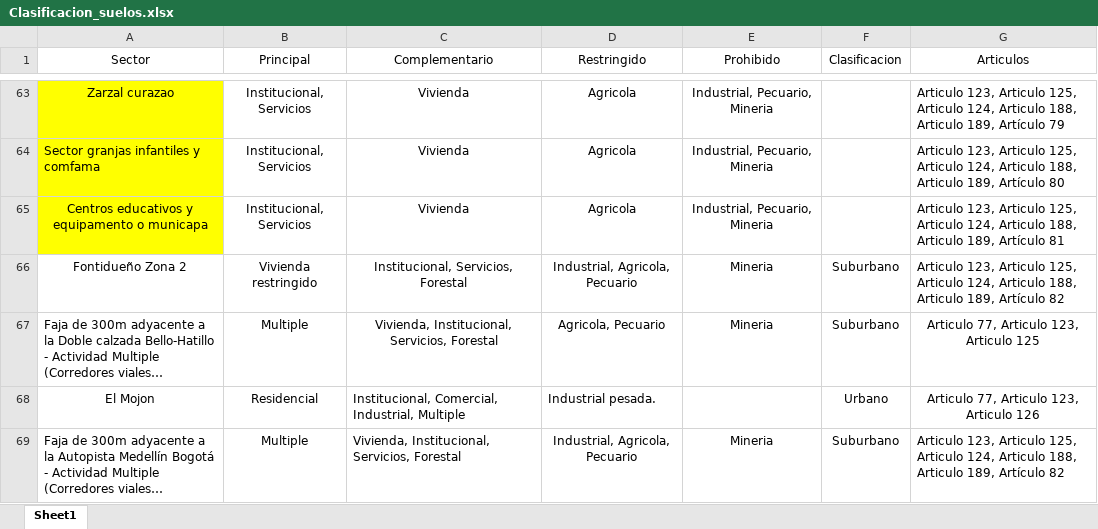
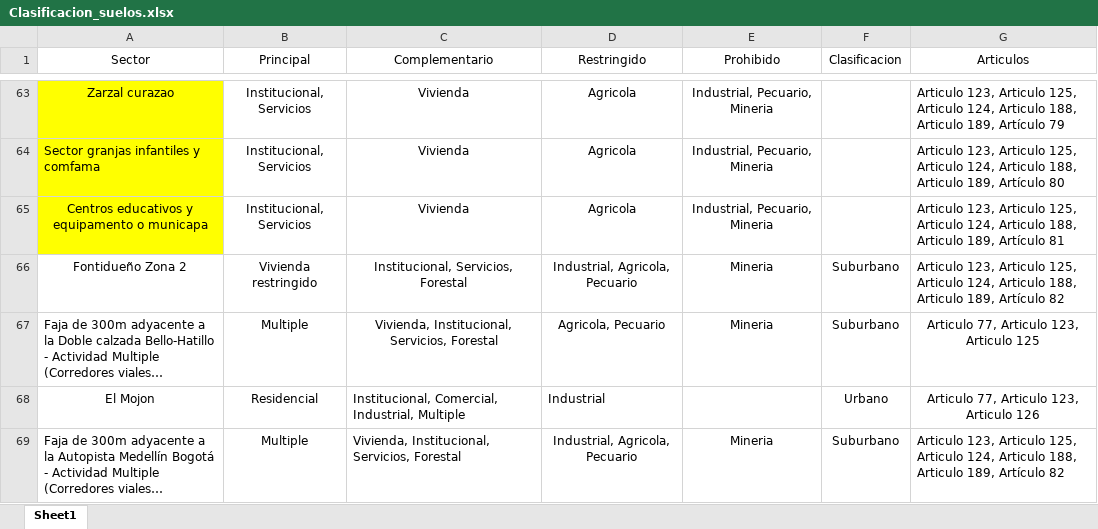
Before and after one commit to Santiagovelasquez119/Alcaldia, an Excel workbook: Bases de datos/Clasificacion_suelos.xlsx, sheet Sheet1, drawn as a sheet; only a part is shown, gaps mark what is left out; long unchanged cells end in …; values as stored, in another font and other column widths than the file's, no borders; the diff names each change by its address in the sheet, - before the commit and + after, or states it on an @@ line.

```diff
--- a/Bases de datos/Clasificacion_suelos.xlsx (sheet Sheet1)
+++ b/Bases de datos/Clasificacion_suelos.xlsx (sheet Sheet1)
-D68 (Restringido): Industrial pesada.
+D68 (Restringido): Industrial
```
Also changed, not shown: Bases de datos/cod_actividad.xlsx, 3 other files.
